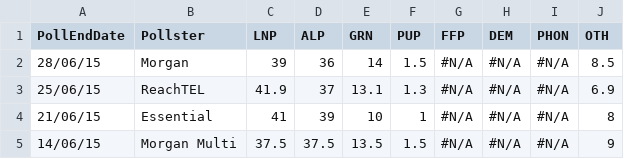
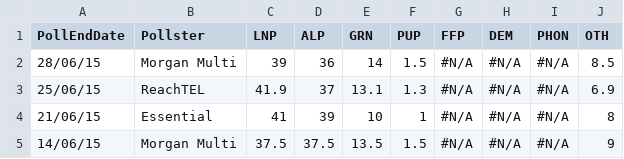
Before and after one commit to PhantomTrend/ptcode, a CSV file: PollingData/NationalData.csv, drawn as a sheet; only a part is shown.

Commit message:
Correct pollster ID

```diff
--- a/PollingData/NationalData.csv
+++ b/PollingData/NationalData.csv
@@ -1,3 +1,3 @@
 PollEndDate,Pollster,LNP,ALP,GRN,PUP,FFP,DEM,PHON,OTH
-28/06/15,Morgan,39,36,14,1.5,#N/A,#N/A,#N/A,8.5
+28/06/15,Morgan Multi,39,36,14,1.5,#N/A,#N/A,#N/A,8.5
 25/06/15,ReachTEL,41.9,37,13.1,1.3,#N/A,#N/A,#N/A,6.9
```
